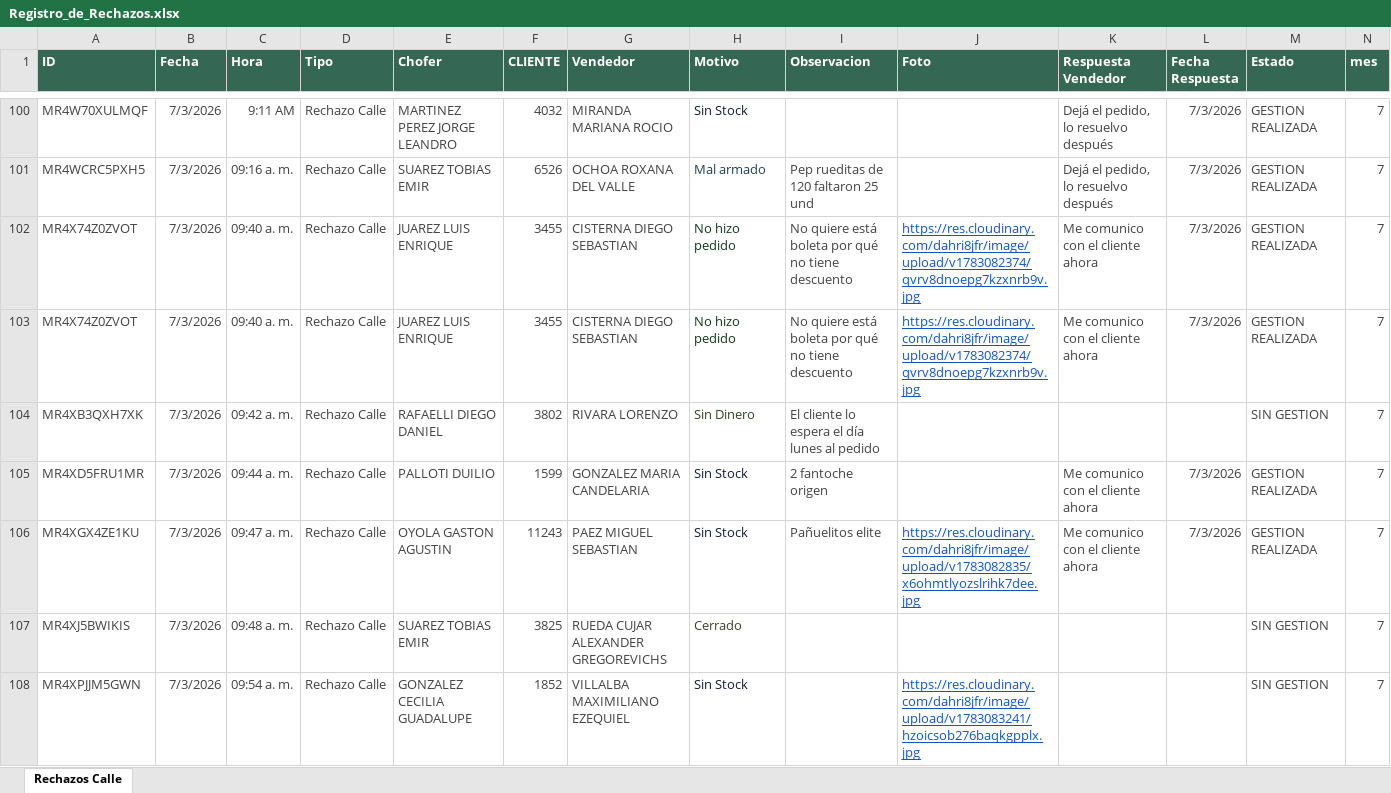
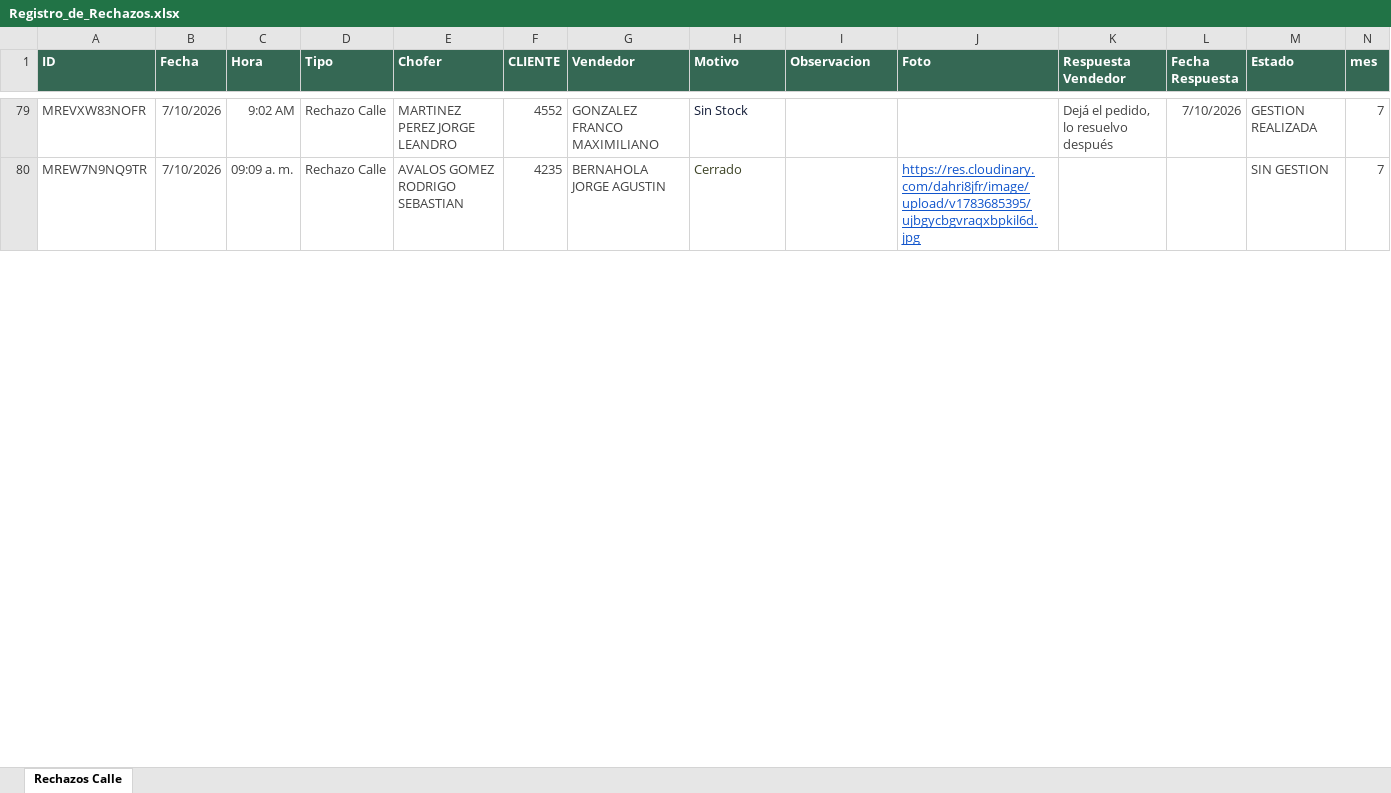
Before and after one commit to Nodus-app/sistema-operativo-nodus, an Excel workbook: data/Registro_de_Rechazos.xlsx, sheet Rechazos Calle, drawn as a sheet; only a part is shown, gaps mark what is left out; values as stored, in another font and other column widths than the file's, no borders; table styles not drawn; removed rows and columns are numbered as before the commit, all else as after; the diff covers the shown part only; the diff names each change by its address in the sheet, - before the commit and + after, or states it on an @@ line.

```diff
--- a/data/Registro_de_Rechazos.xlsx (sheet Rechazos Calle)
+++ b/data/Registro_de_Rechazos.xlsx (sheet Rechazos Calle)
-A79 (ID): MR4W70XULMQF
+A79 (ID): MREVXW83NOFR
-B79 (Fecha): 7/3/2026
+B79 (Fecha): 7/10/2026
-C79 (Hora): 9:11 AM
+C79 (Hora): 9:02 AM
-F79 (CLIENTE): 4032
+F79 (CLIENTE): 4552
-G79 (Vendedor): MIRANDA MARIANA ROCIO
+G79 (Vendedor): GONZALEZ FRANCO MAXIMILIANO
-L79 (Fecha Respuesta): 7/3/2026
+L79 (Fecha Respuesta): 7/10/2026
-row 101: MR4WCRC5PXH5 | 7/3/2026 | 09:16 a. m. | Rechazo Calle | SUAREZ TOBIAS EMIR | 6526 | OCHOA ROXANA DEL VALLE | Mal armado | Pep rueditas de 120 faltaron 25 und |  | Dejá el pedido, lo resuelvo después | 7/3/2026 | GESTION REALIZADA | 7
-row 102: MR4X74Z0ZVOT | 7/3/2026 | 09:40 a. m. | Rechazo Calle | JUAREZ LUIS ENRIQUE | 3455 | CISTERNA DIEGO SEBASTIAN | No hizo pedido | No quiere está boleta por qué no tiene descuento | https://res.cloudinary.com/dahri8jfr/image/upload/v1783082374/qvrv8dnoepg7kzxnrb9v.jpg | Me comunico con el cliente ahora | 7/3/2026 | GESTION REALIZADA | 7
-row 103: MR4X74Z0ZVOT | 7/3/2026 | 09:40 a. m. | Rechazo Calle | JUAREZ LUIS ENRIQUE | 3455 | CISTERNA DIEGO SEBASTIAN | No hizo pedido | No quiere está boleta por qué no tiene descuento | https://res.cloudinary.com/dahri8jfr/image/upload/v1783082374/qvrv8dnoepg7kzxnrb9v.jpg | Me comunico con el cliente ahora | 7/3/2026 | GESTION REALIZADA | 7
-row 104: MR4XB3QXH7XK | 7/3/2026 | 09:42 a. m. | Rechazo Calle | RAFAELLI DIEGO DANIEL | 3802 | RIVARA LORENZO | Sin Dinero | El cliente lo espera el día lunes al pedido |  |  |  | SIN GESTION | 7
-row 105: MR4XD5FRU1MR | 7/3/2026 | 09:44 a. m. | Rechazo Calle | PALLOTI DUILIO | 1599 | GONZALEZ MARIA CANDELARIA | Sin Stock | 2 fantoche origen |  | Me comunico con el cliente ahora | 7/3/2026 | GESTION REALIZADA | 7
-row 106: MR4XGX4ZE1KU | 7/3/2026 | 09:47 a. m. | Rechazo Calle | OYOLA GASTON AGUSTIN | 11243 | PAEZ MIGUEL SEBASTIAN | Sin Stock | Pañuelitos elite | https://res.cloudinary.com/dahri8jfr/image/upload/v1783082835/x6ohmtlyozslrihk7dee.jpg | Me comunico con el cliente ahora | 7/3/2026 | GESTION REALIZADA | 7
-A80 (ID): MR4XJ5BWIKIS
+A80 (ID): MREW7N9NQ9TR
-B80 (Fecha): 7/3/2026
+B80 (Fecha): 7/10/2026
-C80 (Hora): 09:48 a. m.
+C80 (Hora): 09:09 a. m.
-E80 (Chofer): SUAREZ TOBIAS EMIR
+E80 (Chofer): AVALOS GOMEZ RODRIGO SEBASTIAN
-F80 (CLIENTE): 3825
+F80 (CLIENTE): 4235
-G80 (Vendedor): RUEDA CUJAR ALEXANDER GREGOREVICHS
+G80 (Vendedor): BERNAHOLA JORGE AGUSTIN
-J80 (Foto): (empty)
+J80 (Foto): https://res.cloudinary.com/dahri8jfr/image/upload/v1783685395/ujbgycbgvraqxbpkil6d.jpg
-row 108: MR4XPJJM5GWN | 7/3/2026 | 09:54 a. m. | Rechazo Calle | GONZALEZ CECILIA GUADALUPE | 1852 | VILLALBA MAXIMILIANO EZEQUIEL | Sin Stock |  | https://res.cloudinary.com/dahri8jfr/image/upload/v1783083241/hzoicsob276baqkgpplx.jpg |  |  | SIN GESTION | 7
```
Also changed, not shown: 54 added rows, 47 removed rows, 85 edited cells and cell formats elsewhere in this sheet, data/cartones.xlsx.
